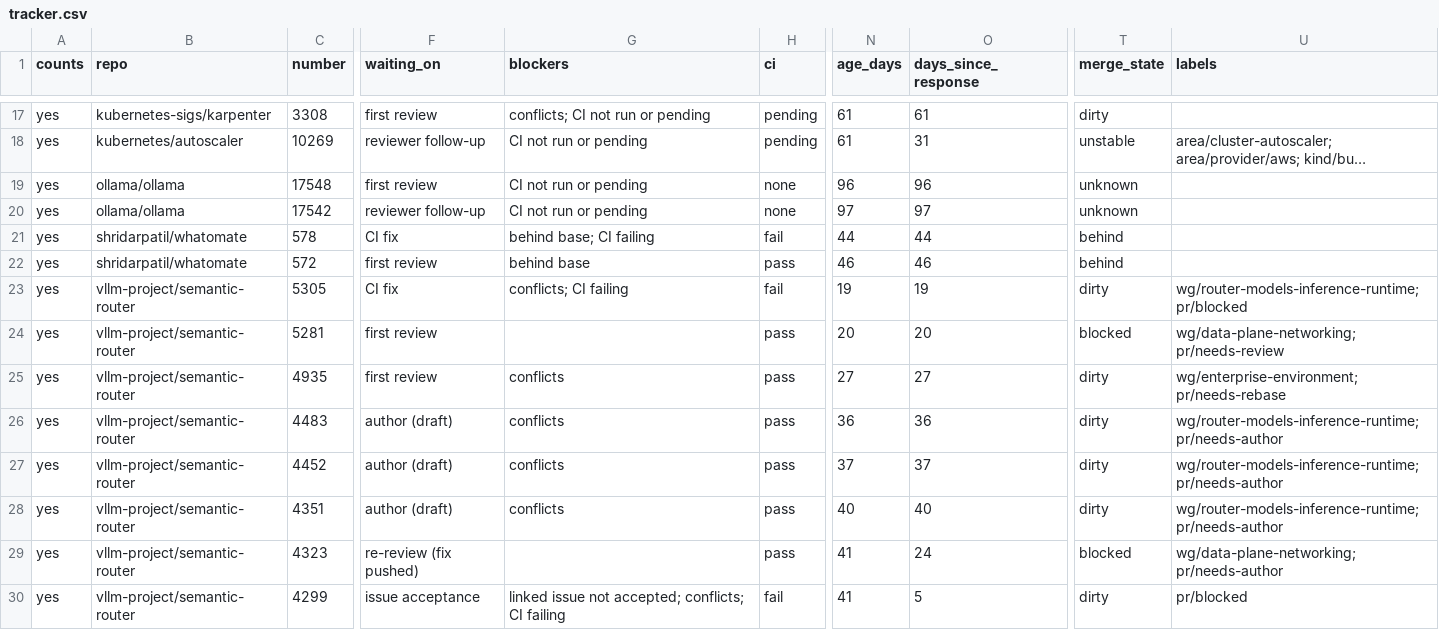
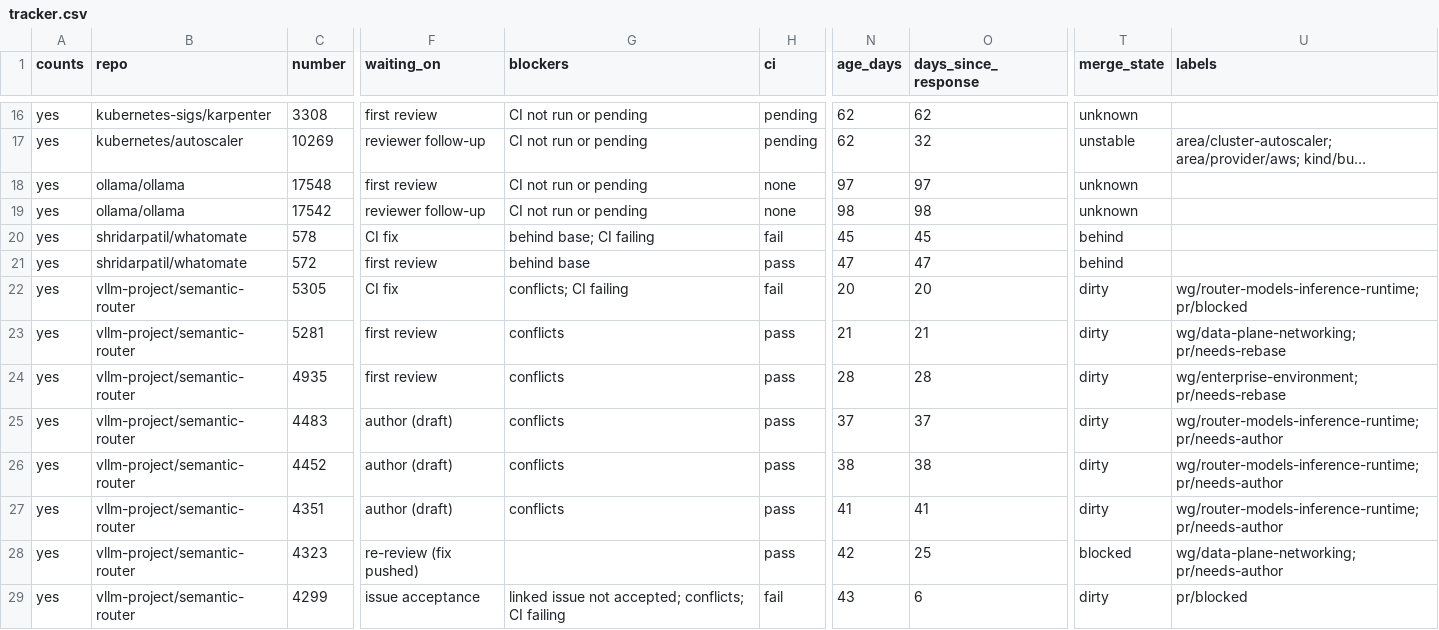
Before and after one commit to ankit373/ankit373, a CSV file: oss/tracker.csv, drawn as a sheet; only a part is shown, gaps mark what is left out; long unchanged cells end in …; addresses are those after the commit; the diff covers the shown part only; the diff names each change by its address in the sheet, - before the commit and + after, or states it on an @@ line.

```diff
--- a/oss/tracker.csv
+++ b/oss/tracker.csv
-G16 (blockers): conflicts; CI not run or pending
+G16 (blockers): CI not run or pending
-N16:N17 (age_days): 61
+N16:N17 (age_days): 62
-O16 (days_since_response): 61
+O16 (days_since_response): 62
-T16 (merge_state): dirty
+T16 (merge_state): unknown
-O17 (days_since_response): 31
+O17 (days_since_response): 32
-N18 (age_days): 96
+N18 (age_days): 97
-O18 (days_since_response): 96
+O18 (days_since_response): 97
-N19 (age_days): 97
+N19 (age_days): 98
-O19 (days_since_response): 97
+O19 (days_since_response): 98
-N20 (age_days): 44
+N20 (age_days): 45
-O20 (days_since_response): 44
+O20 (days_since_response): 45
-N21 (age_days): 46
+N21 (age_days): 47
-O21 (days_since_response): 46
+O21 (days_since_response): 47
-N22 (age_days): 19
+N22 (age_days): 20
-O22 (days_since_response): 19
+O22 (days_since_response): 20
-G23 (blockers): (empty)
+G23 (blockers): conflicts
-N23 (age_days): 20
+N23 (age_days): 21
-O23 (days_since_response): 20
+O23 (days_since_response): 21
-T23 (merge_state): blocked
+T23 (merge_state): dirty
-U23 (labels): wg/data-plane-networking; pr/needs-review
+U23 (labels): wg/data-plane-networking; pr/needs-rebase
-N24 (age_days): 27
+N24 (age_days): 28
-O24 (days_since_response): 27
+O24 (days_since_response): 28
-N25 (age_days): 36
+N25 (age_days): 37
-O25 (days_since_response): 36
+O25 (days_since_response): 37
-N26 (age_days): 37
+N26 (age_days): 38
-O26 (days_since_response): 37
+O26 (days_since_response): 38
-N27 (age_days): 40
+N27 (age_days): 41
-O27 (days_since_response): 40
+O27 (days_since_response): 41
-N28 (age_days): 41
+N28 (age_days): 42
-O28 (days_since_response): 24
+O28 (days_since_response): 25
-N29 (age_days): 41
+N29 (age_days): 43
-O29 (days_since_response): 5
+O29 (days_since_response): 6
```
Also changed, not shown: 1 added row, 1 removed row and 42 edited cells elsewhere in this file, 1 other file.
